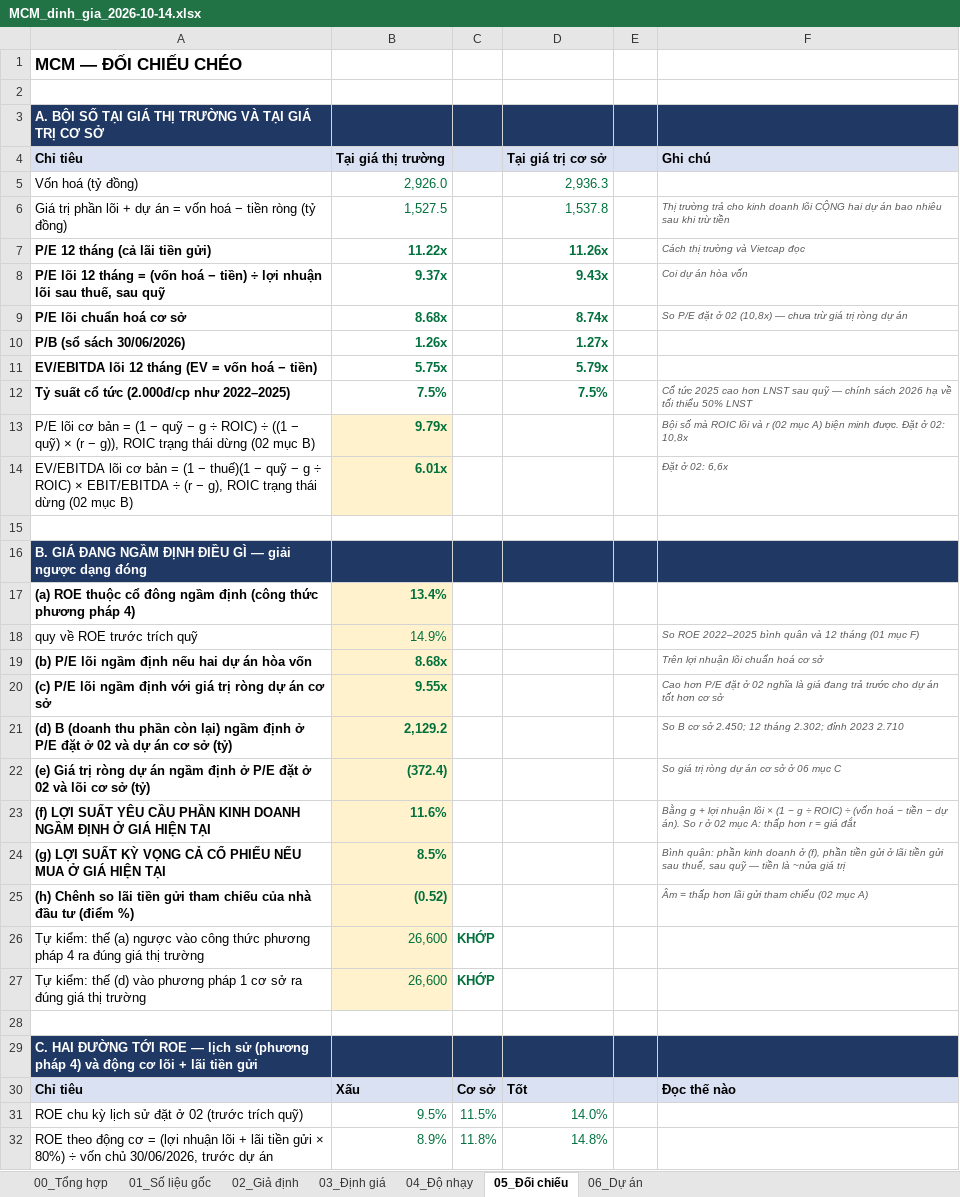
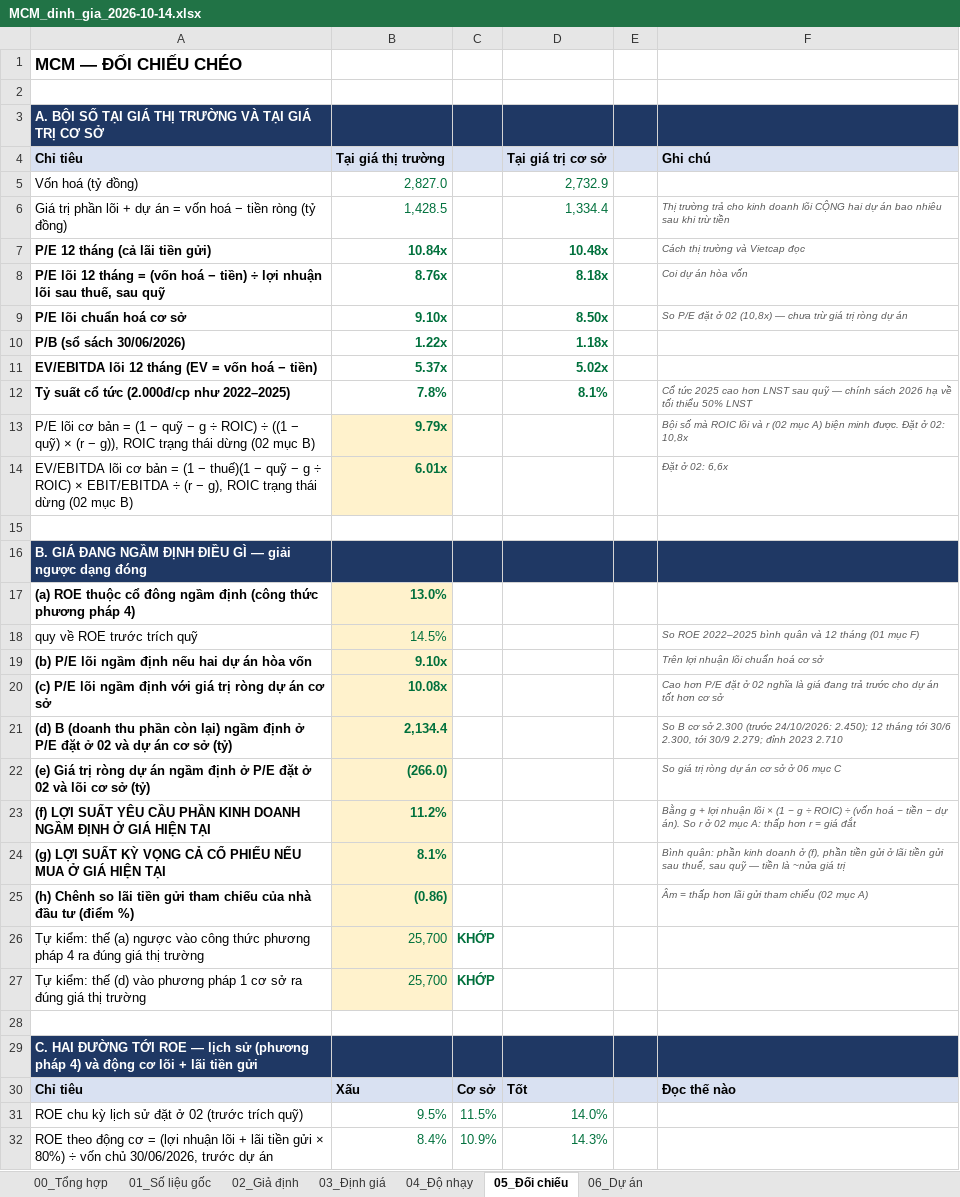
Before and after one commit to luanvd1704/fairlineresearch-landing, an Excel workbook: public/phan-tich/mcm/MCM_dinh_gia_2026-10-14.xlsx, sheet 05_Đối chiếu, drawn as a sheet; only a part is shown; values as stored, in another font and other column widths than the file's, no borders; removed rows and columns are numbered as before the commit, all else as after; the diff covers the shown part only; the diff names each change by its address in the sheet, - before the commit and + after, or states it on an @@ line.

```diff
--- a/public/phan-tich/mcm/MCM_dinh_gia_2026-10-14.xlsx (sheet 05_Đối chiếu)
+++ b/public/phan-tich/mcm/MCM_dinh_gia_2026-10-14.xlsx (sheet 05_Đối chiếu)
-B5: 2,926.0
+B5: 2,827.0
-D5: 2,936.3
+D5: 2,732.9
-B6: 1,527.5
+B6: 1,428.5
-D6: 1,537.8
+D6: 1,334.4
-B7: 11.22x
+B7: 10.84x
-D7: 11.26x
+D7: 10.48x
-B8: 9.37x
+B8: 8.76x
-D8: 9.43x
+D8: 8.18x
-B9: 8.68x
+B9: 9.10x
-D9: 8.74x
+D9: 8.50x
-B10: 1.26x
+B10: 1.22x
-D10: 1.27x
+D10: 1.18x
-B11: 5.75x
+B11: 5.37x
-D11: 5.79x
+D11: 5.02x
-B12: 7.5%
+B12: 7.8%
-D12: 7.5%
+D12: 8.1%
-B17: 13.4%
+B17: 13.0%
-B18: 14.9%
+B18: 14.5%
-B19: 8.68x
+B19: 9.10x
-B20: 9.55x
+B20: 10.08x
-B21: 2,129.2
+B21: 2,134.4
-F21: …cơ sở 2.450; 12 tháng 2.302; đỉnh 2023…
+F21: …cơ sở 2.300 (trước 24/10/2026: 2.450); 12 tháng tới 30/6 2.300, tới 30/9 2.279; đỉnh 2023…
-B22: (372.4)
+B22: (266.0)
-B23: 11.6%
+B23: 11.2%
-B24: 8.5%
+B24: 8.1%
-B25: (0.52)
+B25: (0.86)
-B26:B27: 26,600
+B26:B27: 25,700
-row 32: ROE theo động cơ = (lợi nhuận lõi + lãi tiền gửi × 80%) ÷ vốn chủ 30/06/2026, trước dự án | 8.9% | 11.8% | 14.8%
+row 32: ROE theo động cơ = (lợi nhuận lõi + lãi tiền gửi × 80%) ÷ vốn chủ 30/06/2026, trước dự án | 8.4% | 10.9% | 14.3%
```
Also changed, not shown: 8 edited cells elsewhere in this sheet, sheet 03_Định giá, sheet 04_Độ nhạy, sheet 00_Tổng hợp, sheet 01_Số liệu gốc, sheet 02_Giả định, sheet 06_Dự án, formulas that keep their value, charts or pictures, 4 other files.
